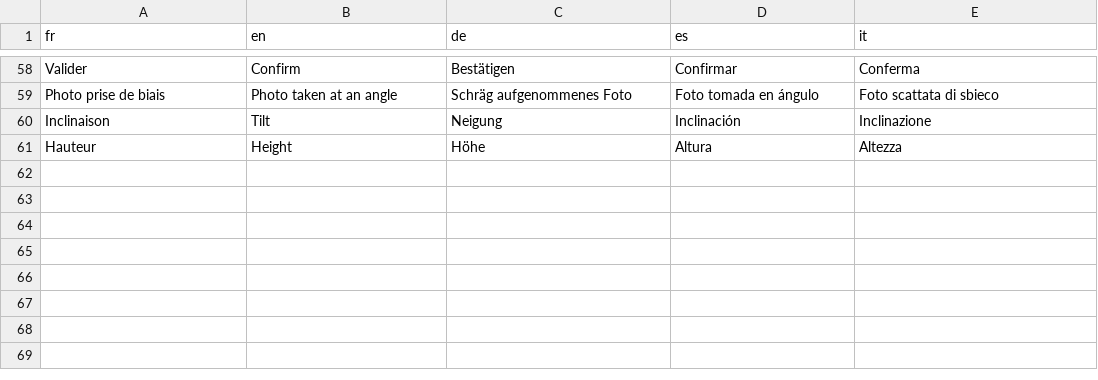
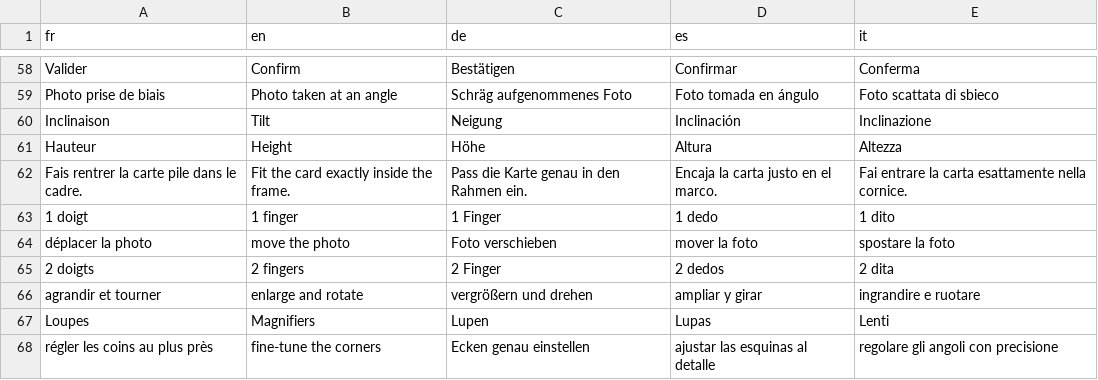
Before and after one commit to blevdosmiles/callit, a TSV file: i18n/textes-7.tsv, drawn as a sheet; only a part is shown, gaps mark what is left out; the diff names each change by its address in the sheet, - before the commit and + after, or states it on an @@ line.

```diff
--- a/i18n/textes-7.tsv
+++ b/i18n/textes-7.tsv
+row 62: Fais rentrer la carte pile dans le cadre. | Fit the card exactly inside the frame. | Pass die Karte genau in den Rahmen ein. | Encaja la carta justo en el marco. | Fai entrare la carta esattamente nella cornice.
+row 63: 1 doigt | 1 finger | 1 Finger | 1 dedo | 1 dito
+row 64: déplacer la photo | move the photo | Foto verschieben | mover la foto | spostare la foto
+row 65: 2 doigts | 2 fingers | 2 Finger | 2 dedos | 2 dita
+row 66: agrandir et tourner | enlarge and rotate | vergrößern und drehen | ampliar y girar | ingrandire e ruotare
+row 67: Loupes | Magnifiers | Lupen | Lupas | Lenti
+row 68: régler les coins au plus près | fine-tune the corners | Ecken genau einstellen | ajustar las esquinas al detalle | regolare gli angoli con precisione
```
Also changed, not shown: 6 other files.
